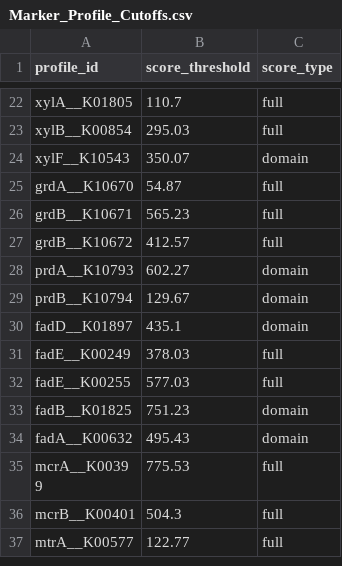
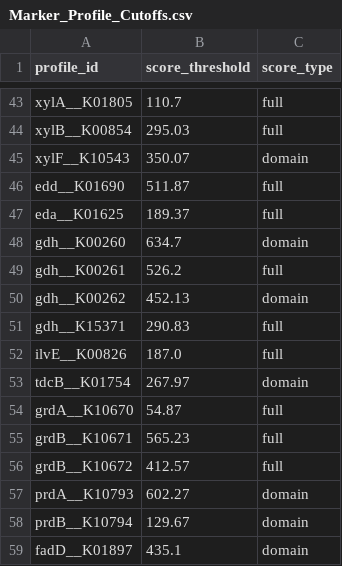
Before and after one commit to chan-csu/ADToolbox, a CSV file: adtoolbox/pkg_data/marker_databases/v0.2.0/Marker_Profile_Cutoffs.csv, drawn as a sheet; only a part is shown, gaps mark what is left out; the shorter side is filled out with more unchanged rows; the diff covers the shown part only; the diff names each change by its address in the sheet, - before the commit and + after, or states it on an @@ line.

```diff
--- a/adtoolbox/pkg_data/marker_databases/v0.2.0/Marker_Profile_Cutoffs.csv
+++ b/adtoolbox/pkg_data/marker_databases/v0.2.0/Marker_Profile_Cutoffs.csv
+row 46: edd__K01690 | 511.87 | full
+row 47: eda__K01625 | 189.37 | full
+row 48: gdh__K00260 | 634.7 | domain
+row 49: gdh__K00261 | 526.2 | full
+row 50: gdh__K00262 | 452.13 | domain
+row 51: gdh__K15371 | 290.83 | full
+row 52: ilvE__K00826 | 187.0 | full
+row 53: tdcB__K01754 | 267.97 | domain
```
Also changed, not shown: 21 added rows elsewhere in this file, adtoolbox/pkg_data/marker_databases/v0.2.0/profile_manifest.tsv, 20 other files.
